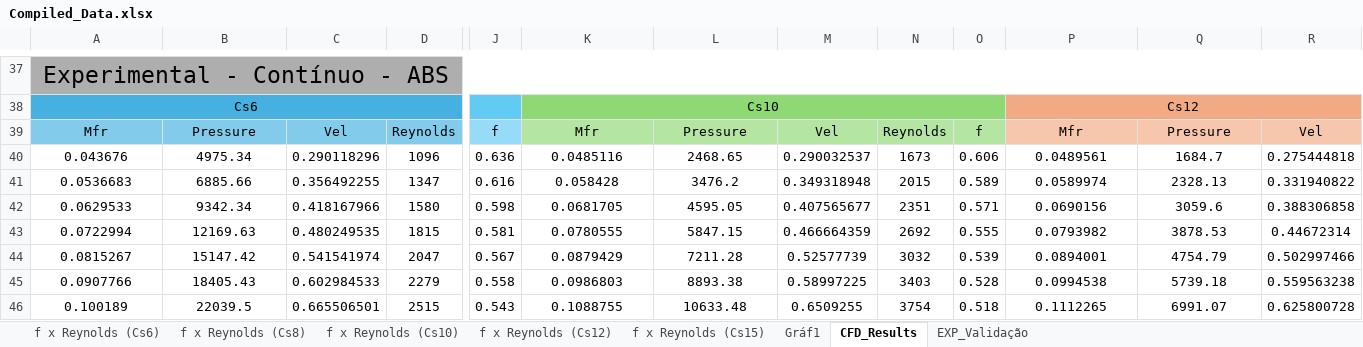
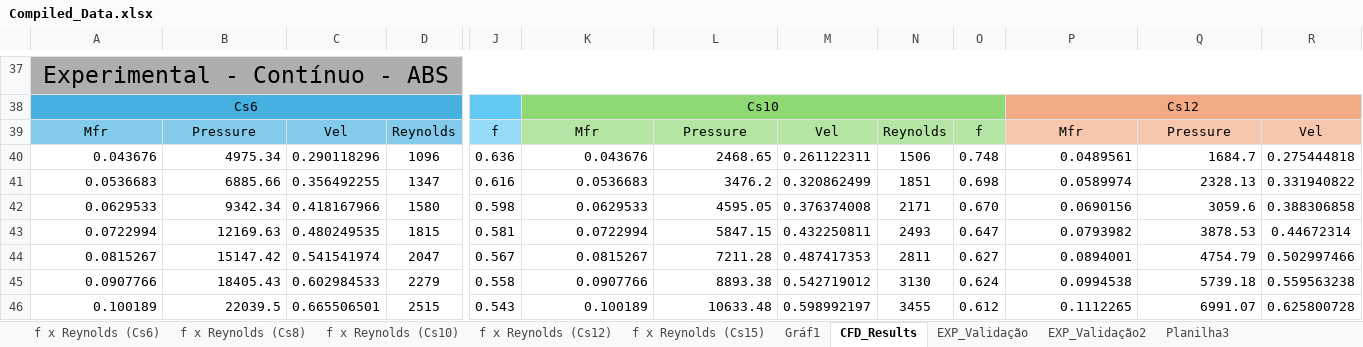
Before and after one commit to BibowC/Artificial-Neural-Network, an Excel workbook: Compiled_Data.xlsx, sheet CFD_Results, drawn as a sheet; only a part is shown, gaps mark what is left out; values as stored, in another font and other column widths than the file's, no borders; charts and pictures and conditional formats not drawn; the diff covers the shown part only; the diff names each change by its address in the sheet, - before the commit and + after, or states it on an @@ line.

```diff
--- a/Compiled_Data.xlsx (sheet CFD_Results)
+++ b/Compiled_Data.xlsx (sheet CFD_Results)
+sheet tab: EXP_Validação2
+sheet tab: Planilha3
-A40:B46 alignment: center
+A40:B46 alignment: right
-K40: 0.0485116
+K40: 0.043676
-K40:L46 alignment: center
+K40:L46 alignment: right
-M40: 0.290032537
+M40: 0.261122311
-N40: 1673
+N40: 1506
-O40: 0.606
+O40: 0.748
-P40:Q46 alignment: center
+P40:Q46 alignment: right
-K41: 0.058428
+K41: 0.0536683
-M41: 0.349318948
+M41: 0.320862499
-N41: 2015
+N41: 1851
-O41: 0.589
+O41: 0.698
-K42: 0.0681705
+K42: 0.0629533
-M42: 0.407565677
+M42: 0.376374008
-N42: 2351
+N42: 2171
-O42: 0.571
+O42: 0.670
-K43: 0.0780555
+K43: 0.0722994
-M43: 0.466664359
+M43: 0.432250811
-N43: 2692
+N43: 2493
-O43: 0.555
+O43: 0.647
-K44: 0.0879429
+K44: 0.0815267
-M44: 0.52577739
+M44: 0.487417353
-N44: 3032
+N44: 2811
-O44: 0.539
+O44: 0.627
-K45: 0.0986803
+K45: 0.0907766
-M45: 0.58997225
+M45: 0.542719012
-N45: 3403
+N45: 3130
-O45: 0.528
+O45: 0.624
-K46: 0.1088755
+K46: 0.100189
-M46: 0.6509255
+M46: 0.598992197
-N46: 3754
+N46: 3455
-O46: 0.518
+O46: 0.612
```
Also changed, not shown: 1 added row, 1 removed row, 24 edited cells and cell formats elsewhere in this sheet, sheet EXP_Validação, charts or pictures, f_factor/dP_f_Agulhas/fxReynoldsV3.xlsx, 53 other files.
